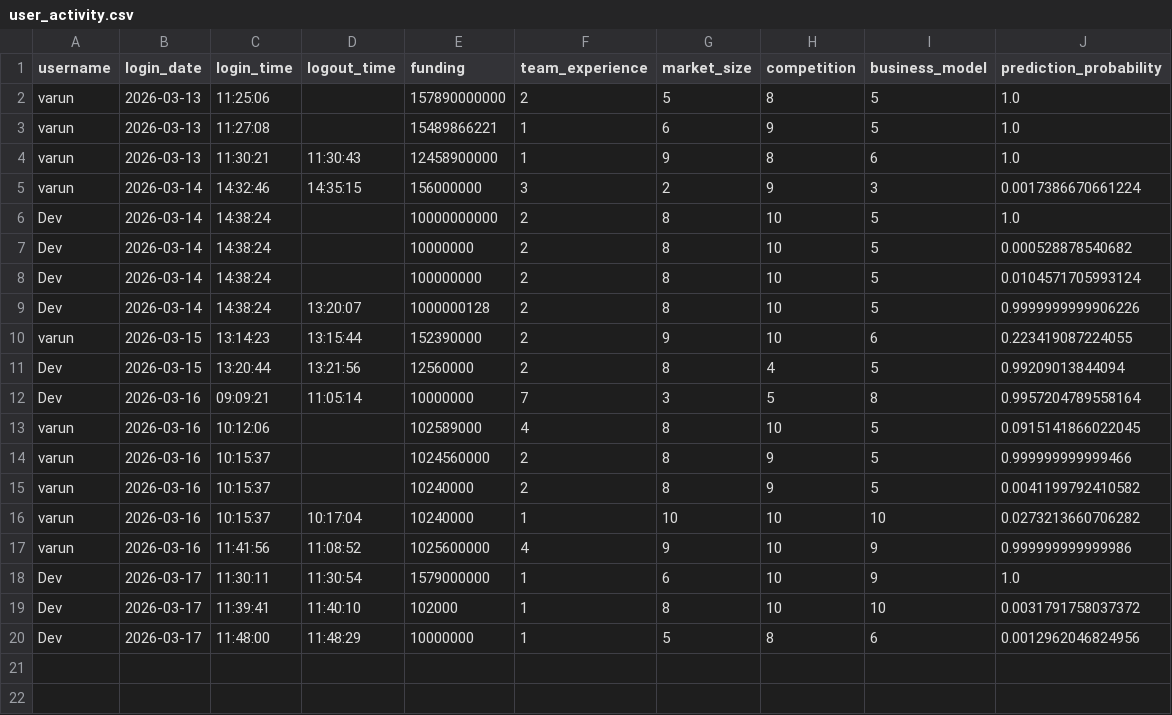
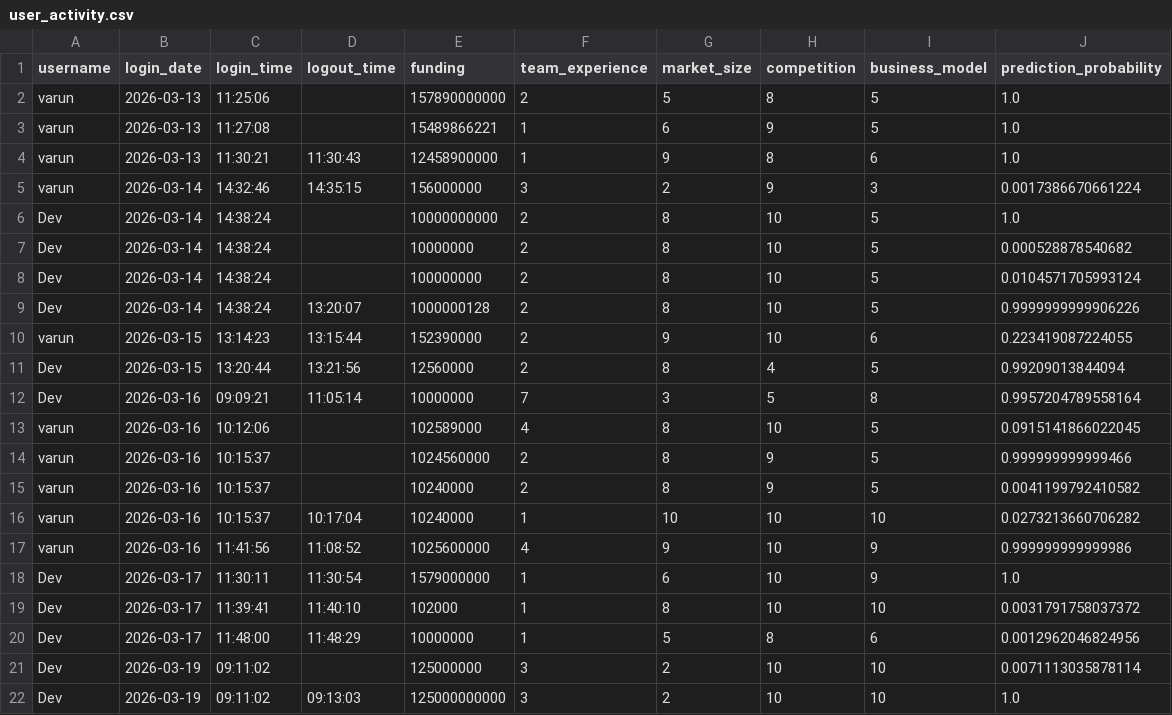
Before and after one commit to smitpatelai/collegeprectice, a CSV file: python program/Collage code/user_activity.csv, drawn as a sheet.

```diff
--- a/python program/Collage code/user_activity.csv
+++ b/python program/Collage code/user_activity.csv
@@ -20 +20,3 @@ Dev,2026-03-17,11:39:41,11:40:10,102000,1,8,10,10,0.0031791758037372
 Dev,2026-03-17,11:48:00,11:48:29,10000000,1,5,8,6,0.0012962046824956
+Dev,2026-03-19,09:11:02,,125000000,3,2,10,10,0.0071113035878114
+Dev,2026-03-19,09:11:02,09:13:03,125000000000,3,2,10,10,1.0
```
Also changed, not shown: 1 other file.
